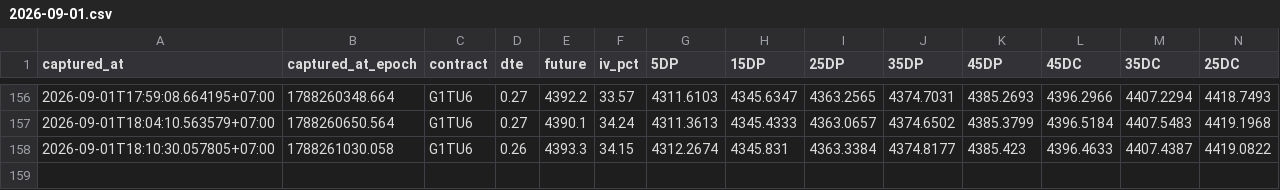
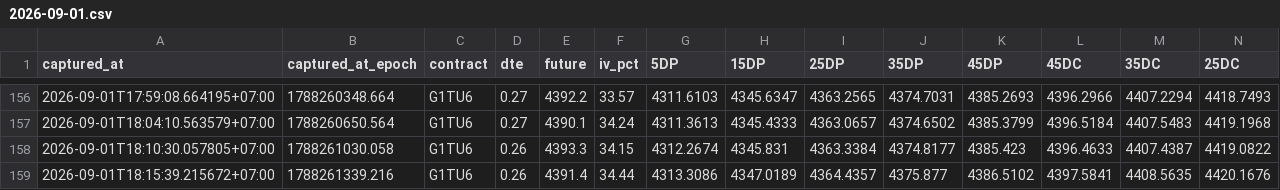
Before and after one commit to halfofmylifez-byte/RichSilverRichGold, a CSV file: deltas/2026-09-01.csv, drawn as a sheet; only a part is shown, gaps mark what is left out; rows hold the shown columns only; the diff names each change by its address in the sheet, - before the commit and + after, or states it on an @@ line.

Commit message:
Data Sync : 9/1/2026, 6:15:39 PM

```diff
--- a/deltas/2026-09-01.csv
+++ b/deltas/2026-09-01.csv
+row 159: 2026-09-01T18:15:39.215672+07:00 | 1788261339.216 | G1TU6 | 0.26 | 4391.4 | 34.44 | 4313.3086 | 4347.0189 | 4364.4357 | 4375.877 | 4386.5102 | 4397.5841 | 4408.5635 | 4420.1676
```
Also changed, not shown: deltas/2026-09-01_next.csv, 9 other files.
